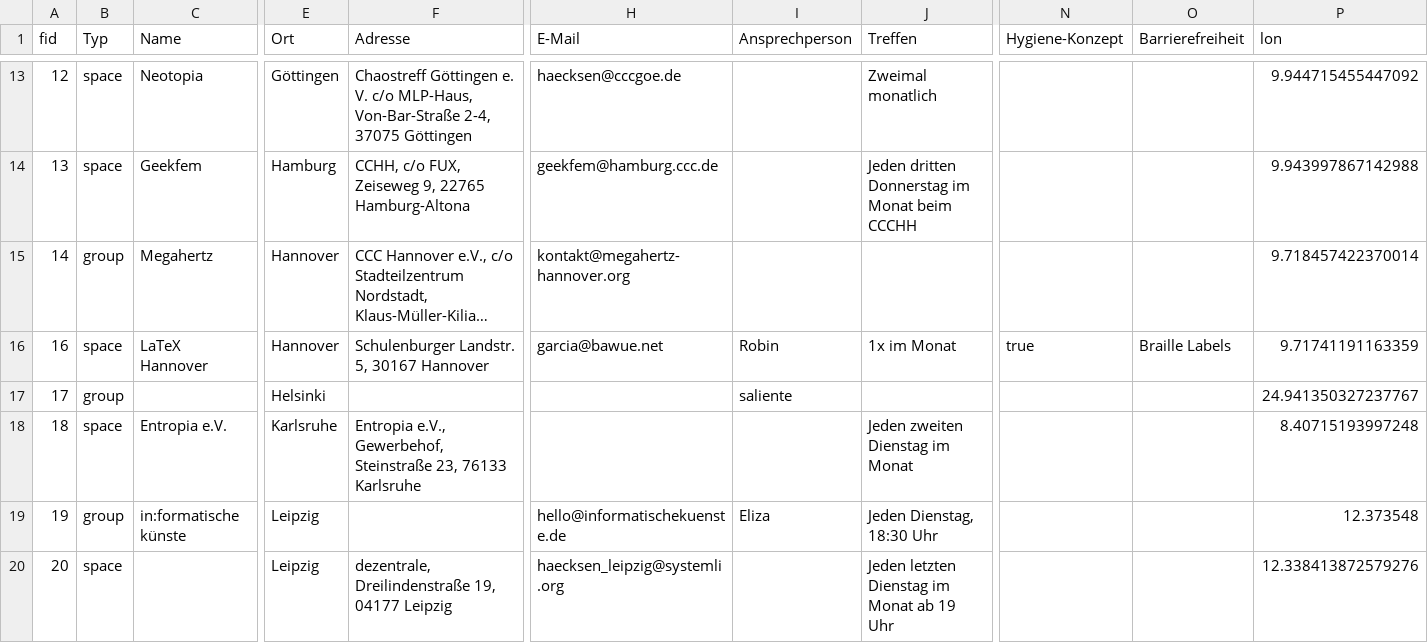
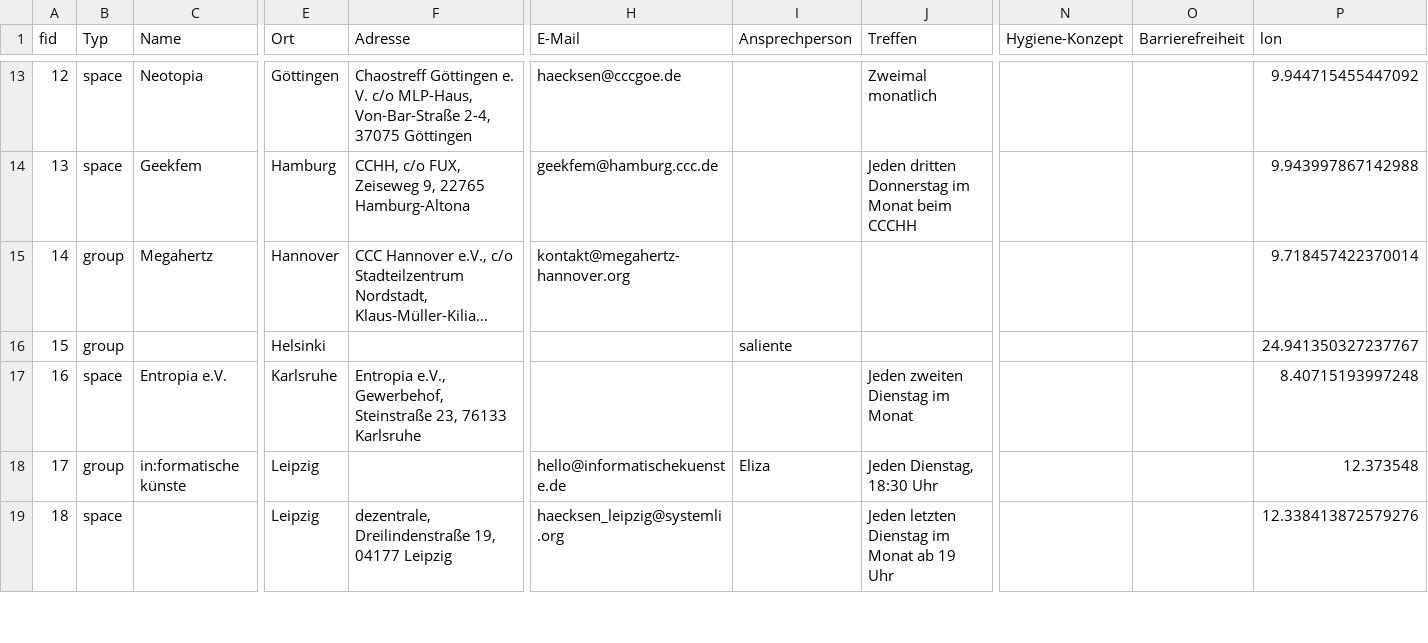
Before and after one commit to Data-ntvde/HaeckMaep, a CSV file: html/daten/data_cleanup.csv, drawn as a sheet; only a part is shown, gaps mark what is left out; long unchanged cells end in …; removed rows and columns are numbered as before the commit, all else as after; rows hold the shown columns only; the diff names each change by its address in the sheet, - before the commit and + after, or states it on an @@ line.

Commit message:
data cleanup correction

```diff
--- a/html/daten/data_cleanup.csv
+++ b/html/daten/data_cleanup.csv
-row 16: 16 | space | LaTeX Hannover | Hannover | Schulenburger Landstr. 5, 30167 Hannover | garcia@bawue.net | Robin | 1x im Monat | true | Braille Labels | 9.71741191163359
@@ column A (fid) renumbered from row 16 down @@
```
